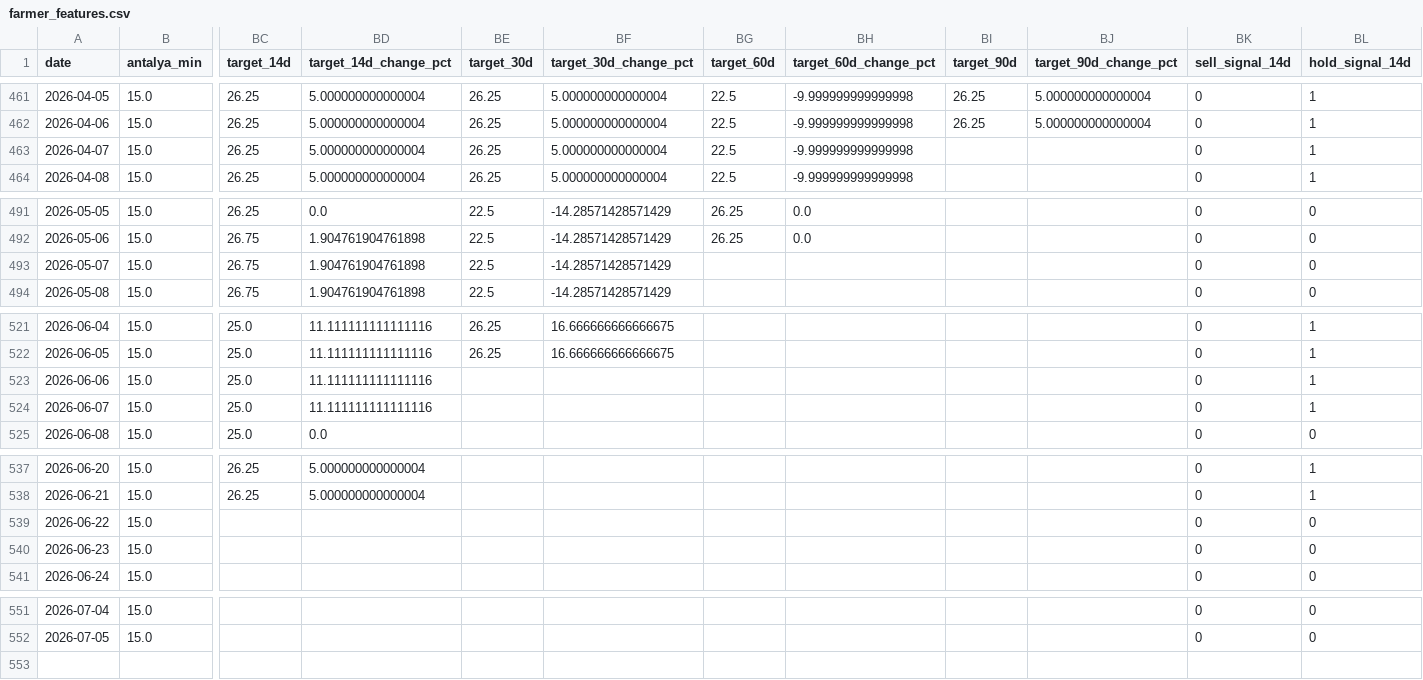
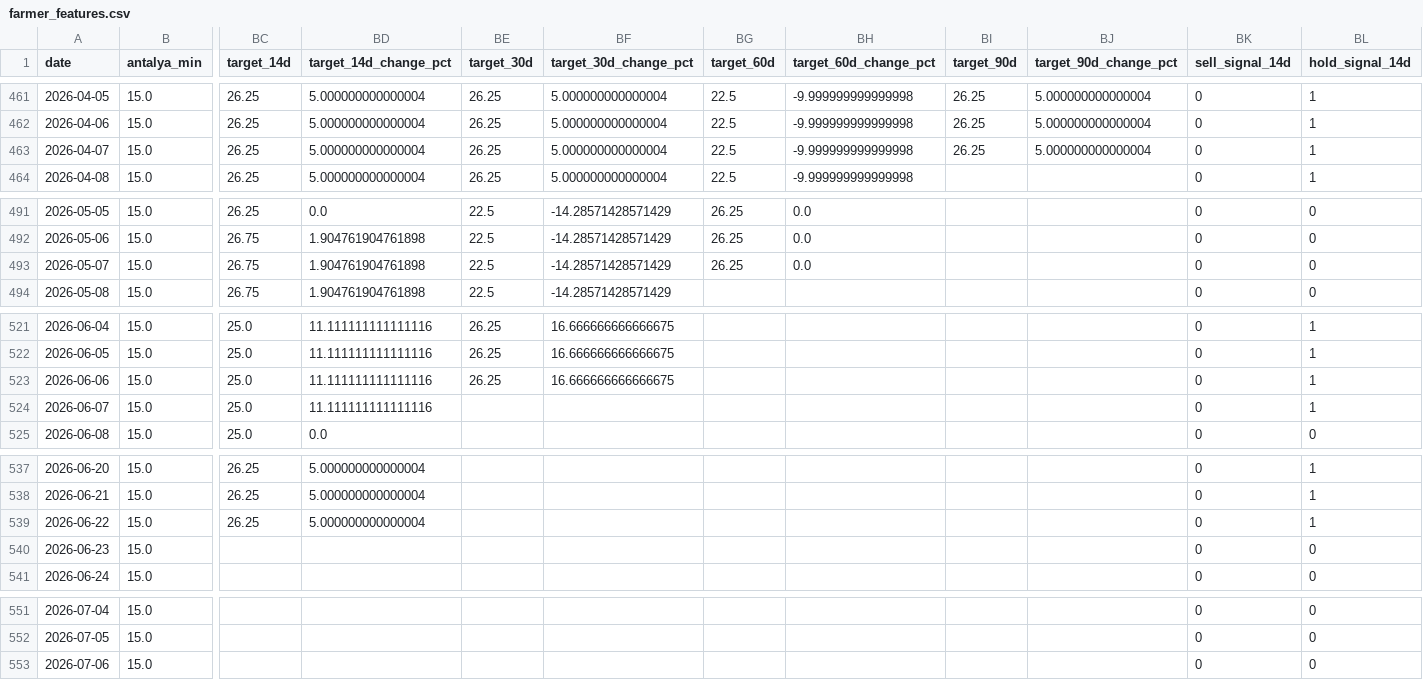
Before and after one commit to susarlar/orangepricecalculatorquantic, a CSV file: data/processed/farmer_features.csv, drawn as a sheet; only a part is shown, gaps mark what is left out; rows hold the shown columns only; the diff covers the shown part only; the diff names each change by its address in the sheet, - before the commit and + after, or states it on an @@ line.

```diff
--- a/data/processed/farmer_features.csv
+++ b/data/processed/farmer_features.csv
-BI463 (target_90d): (empty)
+BI463 (target_90d): 26.25
-BJ463 (target_90d_change_pct): (empty)
+BJ463 (target_90d_change_pct): 5.000000000000004
-BG493 (target_60d): (empty)
+BG493 (target_60d): 26.25
-BH493 (target_60d_change_pct): (empty)
+BH493 (target_60d_change_pct): 0.0
-BE523 (target_30d): (empty)
+BE523 (target_30d): 26.25
-BF523 (target_30d_change_pct): (empty)
+BF523 (target_30d_change_pct): 16.666666666666675
-BC539 (target_14d): (empty)
+BC539 (target_14d): 26.25
-BD539 (target_14d_change_pct): (empty)
+BD539 (target_14d_change_pct): 5.000000000000004
-BL539 (hold_signal_14d): 0
+BL539 (hold_signal_14d): 1
+row 553: 2026-07-06 | 15.0 |  |  |  |  |  |  |  |  | 0 | 0
```
Also changed, not shown: 2 edited cells elsewhere in this file, data/processed/refresh_log.csv, data/raw/demand_features.csv, 12 other files.
